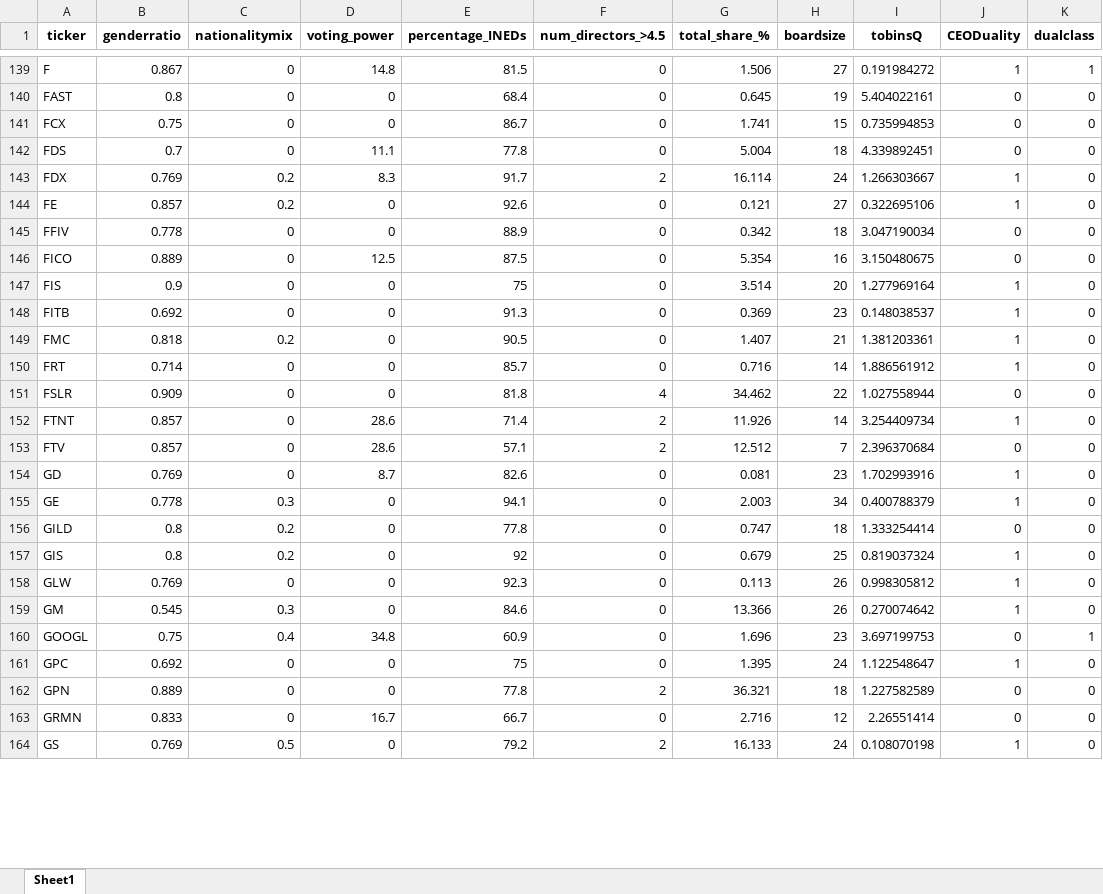
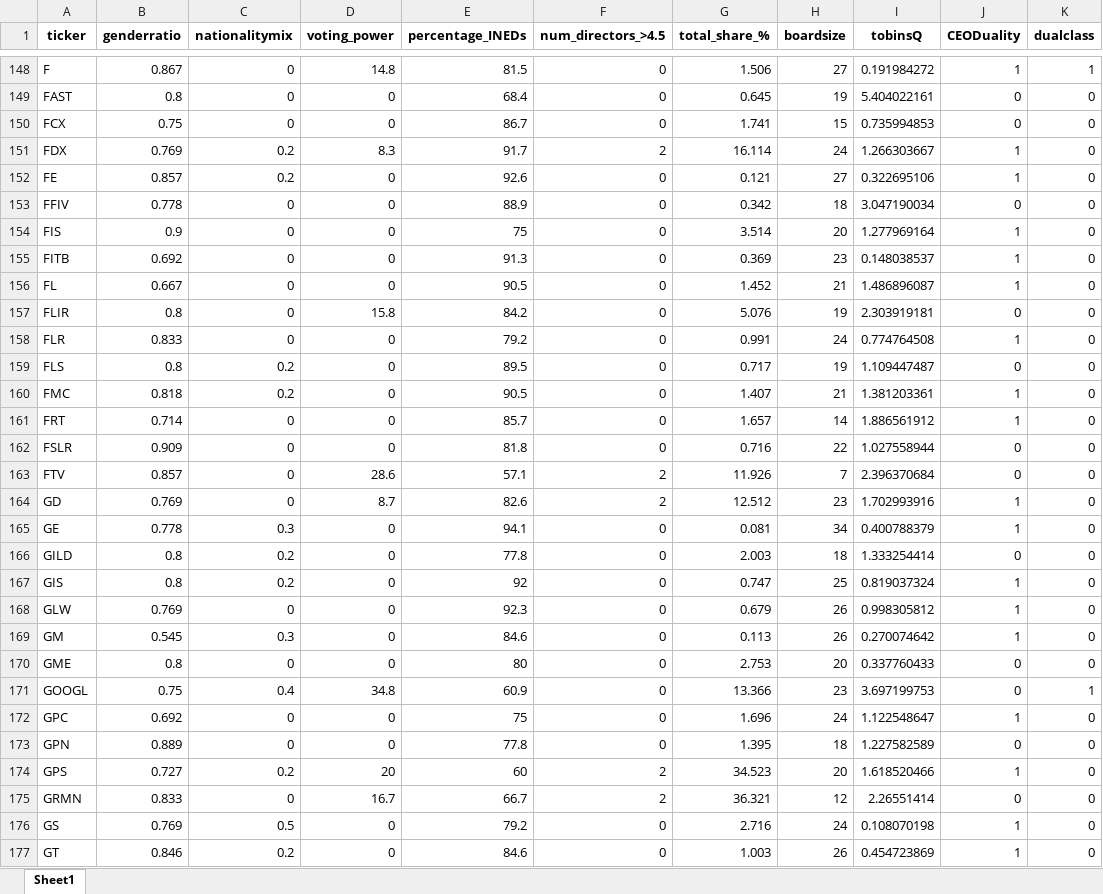
Before and after one commit to TobyWhittome/BoardDiversity_WRDS, an Excel workbook: prev_data/2017_dataset.xlsx, sheet Sheet1, drawn as a sheet; only a part is shown, gaps mark what is left out; values as stored, in another font and other column widths than the file's, no borders; removed rows and columns are numbered as before the commit, all else as after; the diff covers the shown part only; the diff names each change by its address in the sheet, - before the commit and + after, or states it on an @@ line.

```diff
--- a/prev_data/2017_dataset.xlsx (sheet Sheet1)
+++ b/prev_data/2017_dataset.xlsx (sheet Sheet1)
-row 142: FDS | 0.7 | 0 | 11.1 | 77.8 | 0 | 5.004 | 18 | 4.339892451 | 0 | 0
-row 146: FICO | 0.889 | 0 | 12.5 | 87.5 | 0 | 5.354 | 16 | 3.150480675 | 0 | 0
+row 156: FL | 0.667 | 0 | 0 | 90.5 | 0 | 1.452 | 21 | 1.486896087 | 1 | 0
+row 157: FLIR | 0.8 | 0 | 15.8 | 84.2 | 0 | 5.076 | 19 | 2.303919181 | 0 | 0
+row 158: FLR | 0.833 | 0 | 0 | 79.2 | 0 | 0.991 | 24 | 0.774764508 | 1 | 0
+row 159: FLS | 0.8 | 0.2 | 0 | 89.5 | 0 | 0.717 | 19 | 1.109447487 | 0 | 0
-G161 (total_share_%): 0.716
+G161 (total_share_%): 1.657
-F162 (num_directors_>4.5): 4
+F162 (num_directors_>4.5): 0
-G162 (total_share_%): 34.462
+G162 (total_share_%): 0.716
-row 152: FTNT | 0.857 | 0 | 28.6 | 71.4 | 2 | 11.926 | 14 | 3.254409734 | 1 | 0
-G163 (total_share_%): 12.512
+G163 (total_share_%): 11.926
-F164 (num_directors_>4.5): 0
+F164 (num_directors_>4.5): 2
-G164 (total_share_%): 0.081
+G164 (total_share_%): 12.512
-G165 (total_share_%): 2.003
+G165 (total_share_%): 0.081
-G166 (total_share_%): 0.747
+G166 (total_share_%): 2.003
-G167 (total_share_%): 0.679
+G167 (total_share_%): 0.747
-G168 (total_share_%): 0.113
+G168 (total_share_%): 0.679
-G169 (total_share_%): 13.366
+G169 (total_share_%): 0.113
+row 170: GME | 0.8 | 0 | 0 | 80 | 0 | 2.753 | 20 | 0.337760433 | 0 | 0
-G171 (total_share_%): 1.696
+G171 (total_share_%): 13.366
-G172 (total_share_%): 1.395
+G172 (total_share_%): 1.696
-F173 (num_directors_>4.5): 2
+F173 (num_directors_>4.5): 0
-G173 (total_share_%): 36.321
+G173 (total_share_%): 1.395
+row 174: GPS | 0.727 | 0.2 | 20 | 60 | 2 | 34.523 | 20 | 1.618520466 | 1 | 0
-F175 (num_directors_>4.5): 0
+F175 (num_directors_>4.5): 2
-G175 (total_share_%): 2.716
+G175 (total_share_%): 36.321
-F176 (num_directors_>4.5): 2
+F176 (num_directors_>4.5): 0
-G176 (total_share_%): 16.133
+G176 (total_share_%): 2.716
+row 177: GT | 0.846 | 0.2 | 0 | 84.6 | 0 | 1.003 | 26 | 0.454723869 | 1 | 0
```
Also changed, not shown: 79 added rows, 49 removed rows and 249 edited cells elsewhere in this sheet, prev_data/2010_dataset.xlsx, prev_data/2014_dataset.xlsx, 19 other files.
